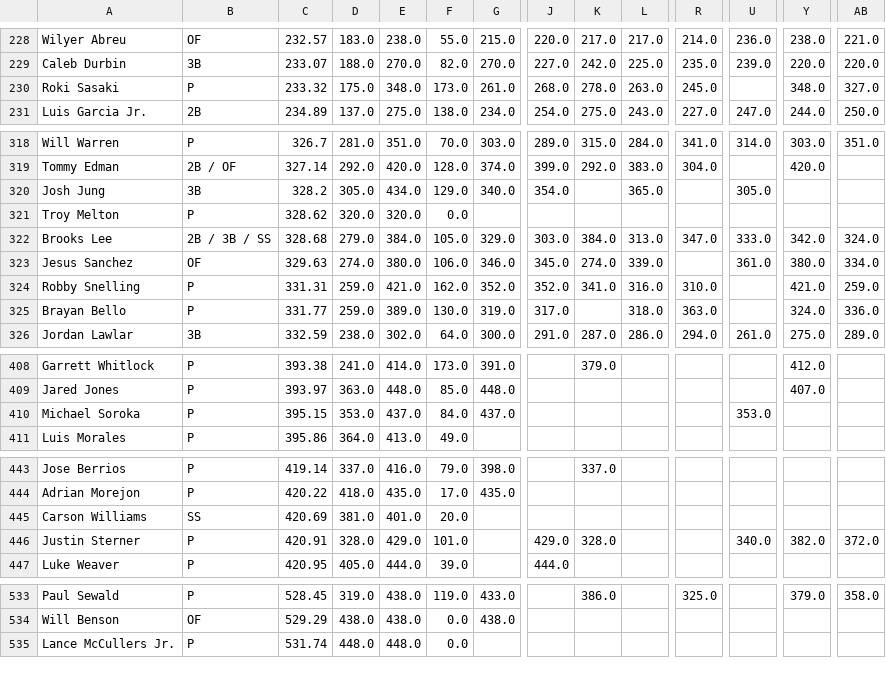
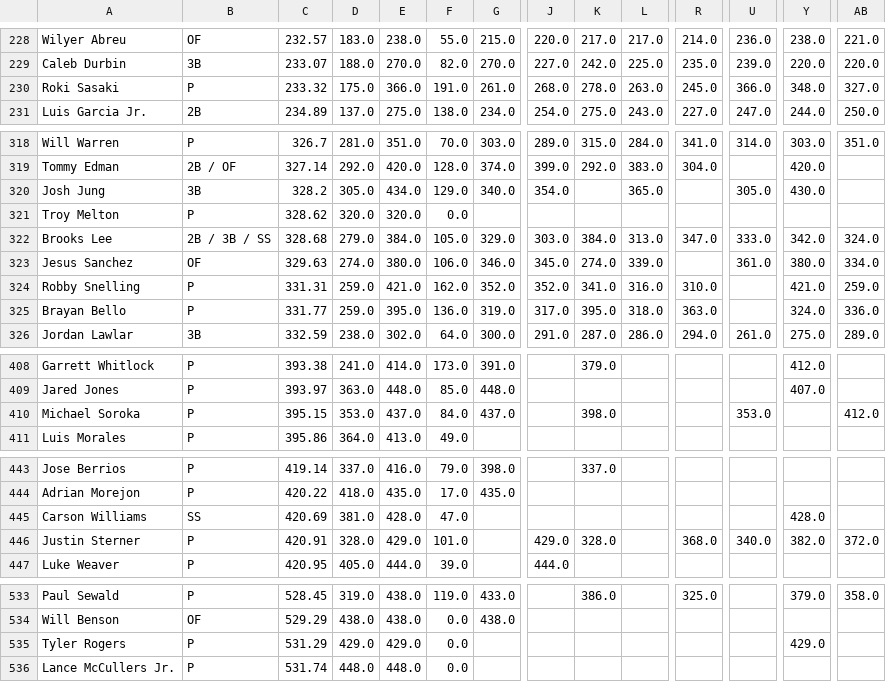
Before and after one commit to chrismack698/TGFBI-Pick-Tracker, a CSV file: data/pick_tracker_grid.csv, drawn as a sheet; only a part is shown, gaps mark what is left out; rows hold the shown columns only; the diff covers the shown part only; the diff names each change by its address in the sheet, - before the commit and + after, or states it on an @@ line.

```diff
--- a/data/pick_tracker_grid.csv
+++ b/data/pick_tracker_grid.csv
-E230: 348.0
+E230: 366.0
-F230: 173.0
+F230: 191.0
-U230: (empty)
+U230: 366.0
-Y320: (empty)
+Y320: 430.0
-E325: 389.0
+E325: 395.0
-F325: 130.0
+F325: 136.0
-K325: (empty)
+K325: 395.0
-K410: (empty)
+K410: 398.0
-AB410: (empty)
+AB410: 412.0
-E445: 401.0
+E445: 428.0
-F445: 20.0
+F445: 47.0
-Y445: (empty)
+Y445: 428.0
-R446: (empty)
+R446: 368.0
+row 535: Tyler Rogers | P | 531.29 | 429.0 | 429.0 | 0.0 |  |  |  |  |  |  | 429.0
```
Also changed, not shown: 11 edited cells elsewhere in this file, 1 other file.
